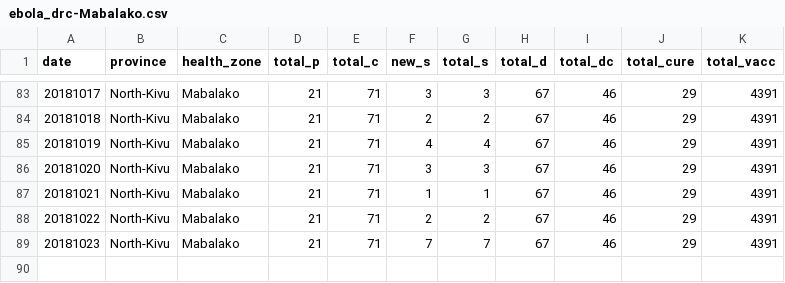
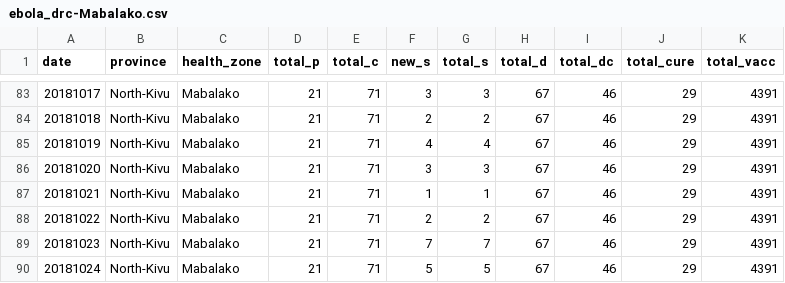
Before and after one commit to sophiemeakin/ebola_drc, a CSV file: data/health_zone/ebola_drc-Mabalako.csv, drawn as a sheet; only a part is shown, gaps mark what is left out.

```diff
--- a/data/health_zone/ebola_drc-Mabalako.csv
+++ b/data/health_zone/ebola_drc-Mabalako.csv
@@ -89 +89,2 @@ date,province,health_zone,total_p,total_c,new_s,total_s,total_d,total_dc,total_c
 20181023,North-Kivu,Mabalako,21,71,7,7,67,46,29,4391
+20181024,North-Kivu,Mabalako,21,71,5,5,67,46,29,4391
```
Also changed, not shown: data/health_zone/ebola_drc-Beni.csv, data/health_zone/ebola_drc-Butembo.csv, 15 other files.
